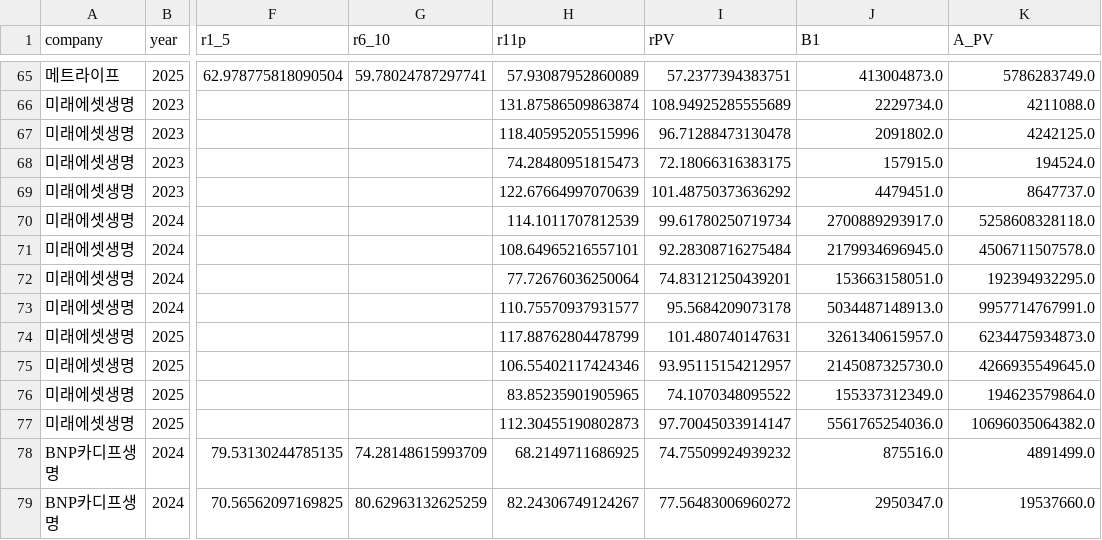
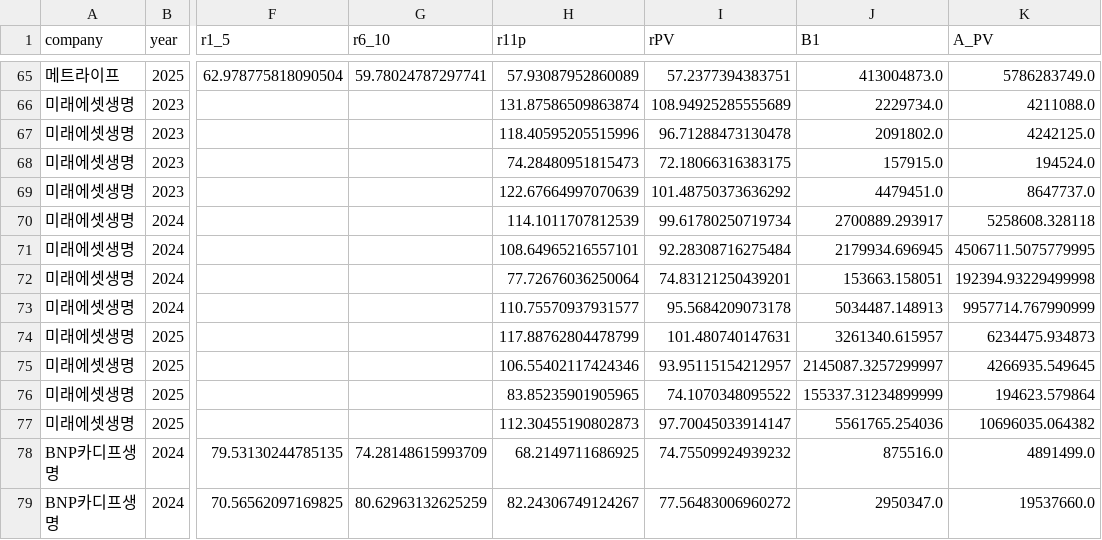
Before and after one commit to seok917/csm-explorer, a CSV file: data/lossratio.csv, drawn as a sheet; only a part is shown, gaps mark what is left out; the diff names each change by its address in the sheet, - before the commit and + after, or states it on an @@ line.

```diff
--- a/data/lossratio.csv
+++ b/data/lossratio.csv
-J70 (B1): 2700889293917.0
+J70 (B1): 2700889.293917
-K70 (A_PV): 5258608328118.0
+K70 (A_PV): 5258608.328118
-J71 (B1): 2179934696945.0
+J71 (B1): 2179934.696945
-K71 (A_PV): 4506711507578.0
+K71 (A_PV): 4506711.5075779995
-J72 (B1): 153663158051.0
+J72 (B1): 153663.158051
-K72 (A_PV): 192394932295.0
+K72 (A_PV): 192394.93229499998
-J73 (B1): 5034487148913.0
+J73 (B1): 5034487.148913
-K73 (A_PV): 9957714767991.0
+K73 (A_PV): 9957714.767990999
-J74 (B1): 3261340615957.0
+J74 (B1): 3261340.615957
-K74 (A_PV): 6234475934873.0
+K74 (A_PV): 6234475.934873
-J75 (B1): 2145087325730.0
+J75 (B1): 2145087.3257299997
-K75 (A_PV): 4266935549645.0
+K75 (A_PV): 4266935.549645
-J76 (B1): 155337312349.0
+J76 (B1): 155337.31234899999
-K76 (A_PV): 194623579864.0
+K76 (A_PV): 194623.579864
-J77 (B1): 5561765254036.0
+J77 (B1): 5561765.254036
-K77 (A_PV): 10696035064382.0
+K77 (A_PV): 10696035.064382
```
Also changed, not shown: data/checks.csv, data/movement.csv, 19 other files.
